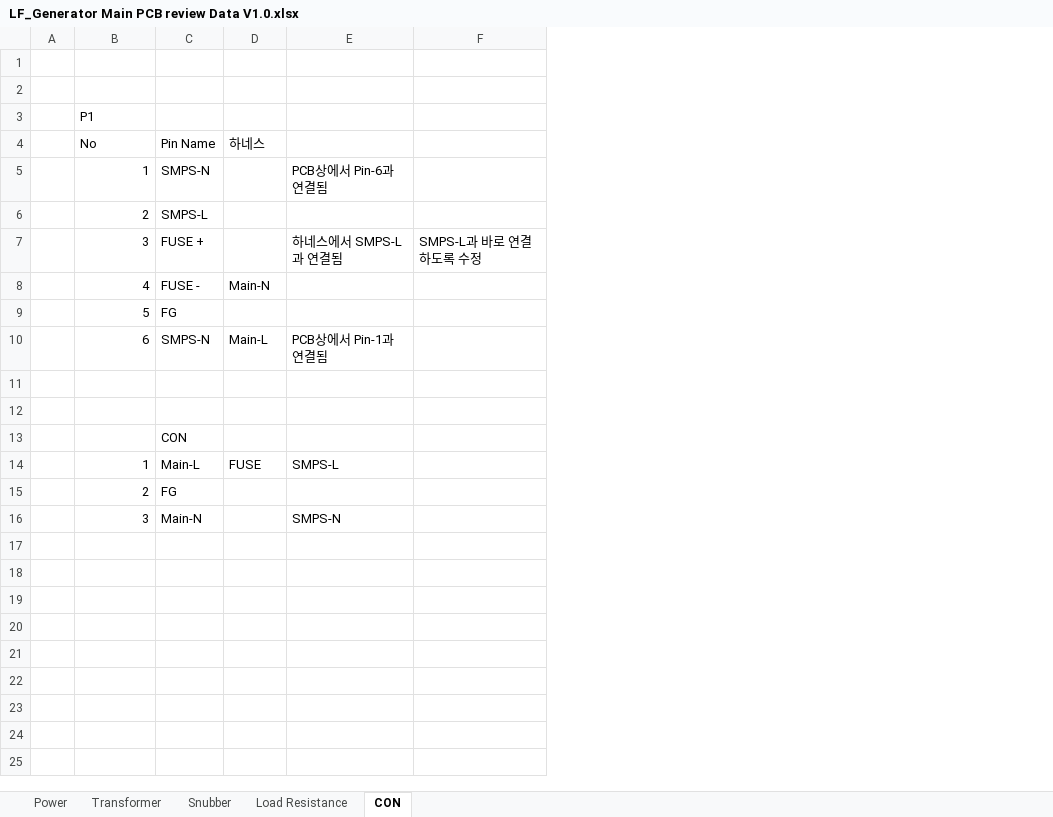
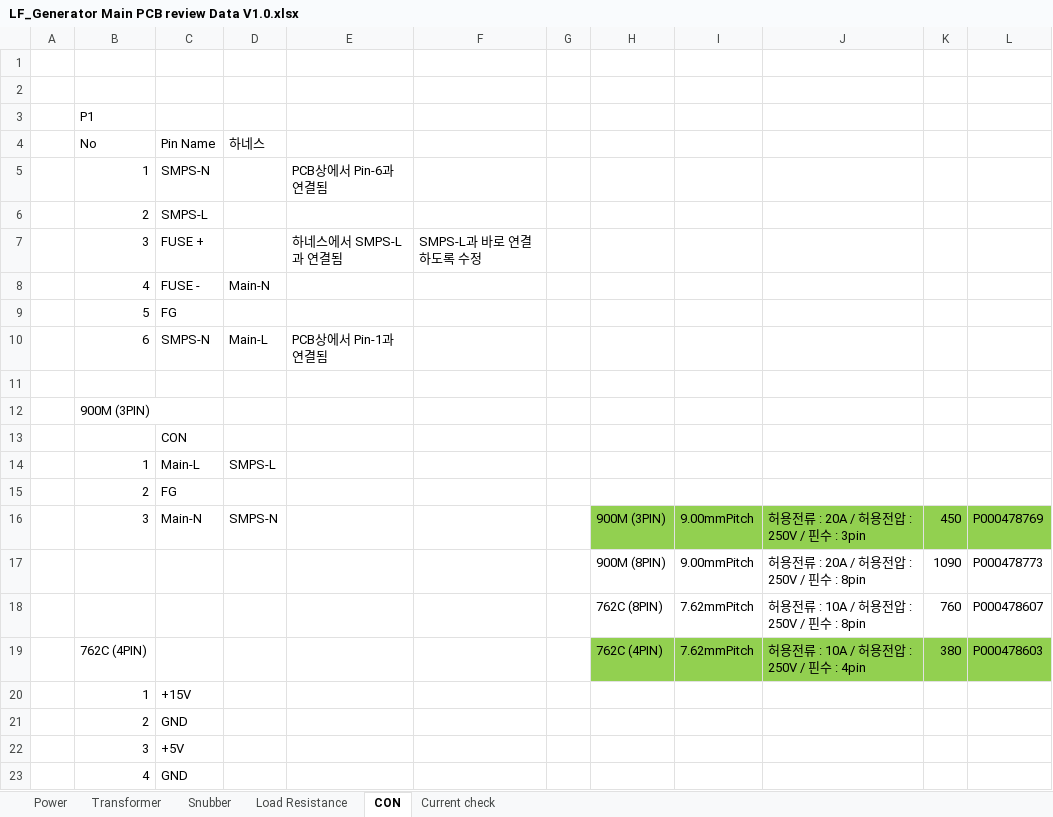
Before and after one commit to ArvidJoung/Plasma_LF, an Excel workbook: 2_LF_Generator_Main/3_Review data/LF_Generator Main PCB review Data V1.0.xlsx, sheet CON, drawn as a sheet; values as stored, in another font and other column widths than the file's, no borders; removed rows and columns are numbered as before the commit, all else as after; the diff names each change by its address in the sheet, - before the commit and + after, or states it on an @@ line.

Commit message:
[GEN MAIN]SCH&PCB update

```diff
--- a/2_LF_Generator_Main/3_Review data/LF_Generator Main PCB review Data V1.0.xlsx (sheet CON)
+++ b/2_LF_Generator_Main/3_Review data/LF_Generator Main PCB review Data V1.0.xlsx (sheet CON)
+sheet tab: Current check
+column G, empty
+column H, rows 17-18: 900M (8PIN) | 762C (8PIN)
+column I, rows 17-18: 9.00mmPitch | 7.62mmPitch
+column J, rows 17-18: 허용전류 : 20A / 허용전압 : 250V / 핀수 : 8pin | 허용전류 : 10A / 허용전압 : 250V / 핀수 : 8pin
+column K, rows 17-18: 1090 | 760
+column L, rows 17-18: P000478773 | P000478607
+row 12:  | 900M (3PIN)
+row 13:  |  | CON
+row 14:  | 1 | Main-L | SMPS-L
+row 15:  | 2 | FG
+row 16:  | 3 | Main-N | SMPS-N |  |  |  | 900M (3PIN) | 9.00mmPitch | 허용전류 : 20A / 허용전압 : 250V / 핀수 : 3pin | 450 | P000478769
-row 17: (empty)
+row 17:  |  |  |  |  |  |  | 900M (8PIN) | 9.00mmPitch | 허용전류 : 20A / 허용전압 : 250V / 핀수 : 8pin | 1090 | P000478773
-C18 (Pin Name): CON
+C18 (Pin Name): (empty)
-row 14:  | 1 | Main-L | FUSE | SMPS-L
+row 19:  | 762C (4PIN) |  |  |  |  |  | 762C (4PIN) | 7.62mmPitch | 허용전류 : 10A / 허용전압 : 250V / 핀수 : 4pin | 380 | P000478603
+row 20:  | 1 | +15V
-C21 (Pin Name): FG
+C21 (Pin Name): GND
-row 16:  | 3 | Main-N |  | SMPS-N
+row 22:  | 3 | +5V
+row 23:  | 4 | GND
```
Also changed, not shown: sheet Load Resistance, charts or pictures, 2_LF_Generator_Main/1_Schematic/Plasma_LF_Generator_Main_Issue and ECO list.xlsx, 7 other files.
